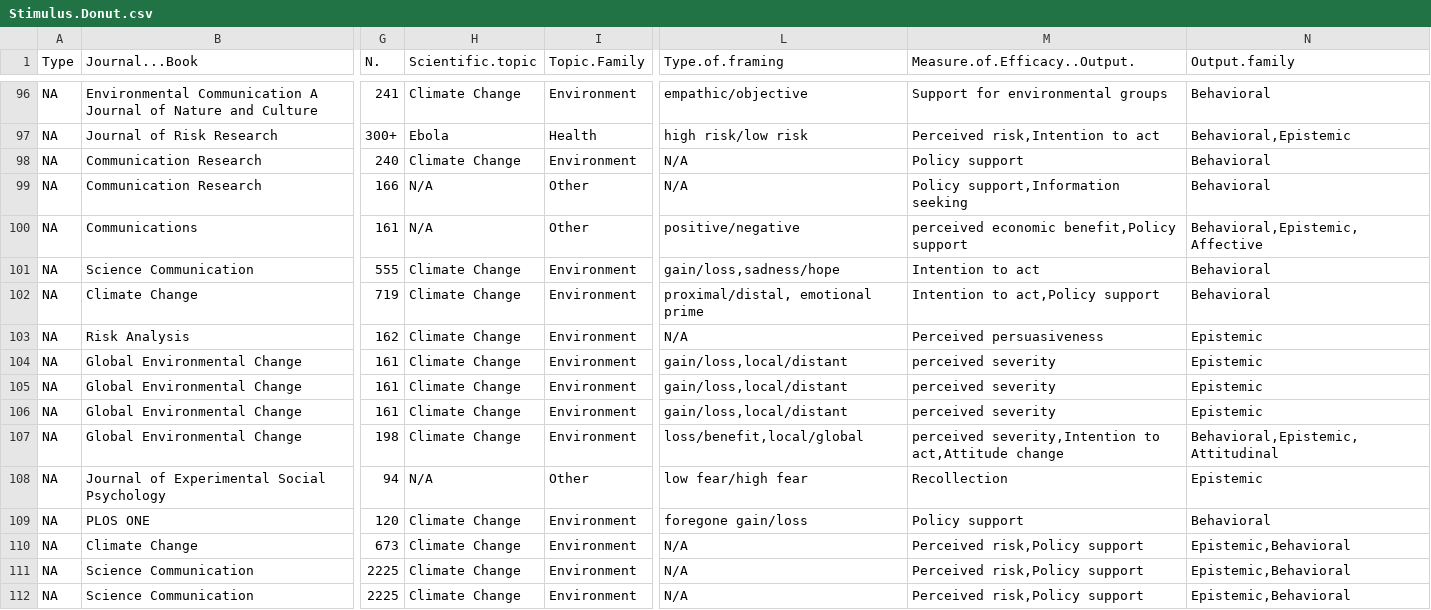
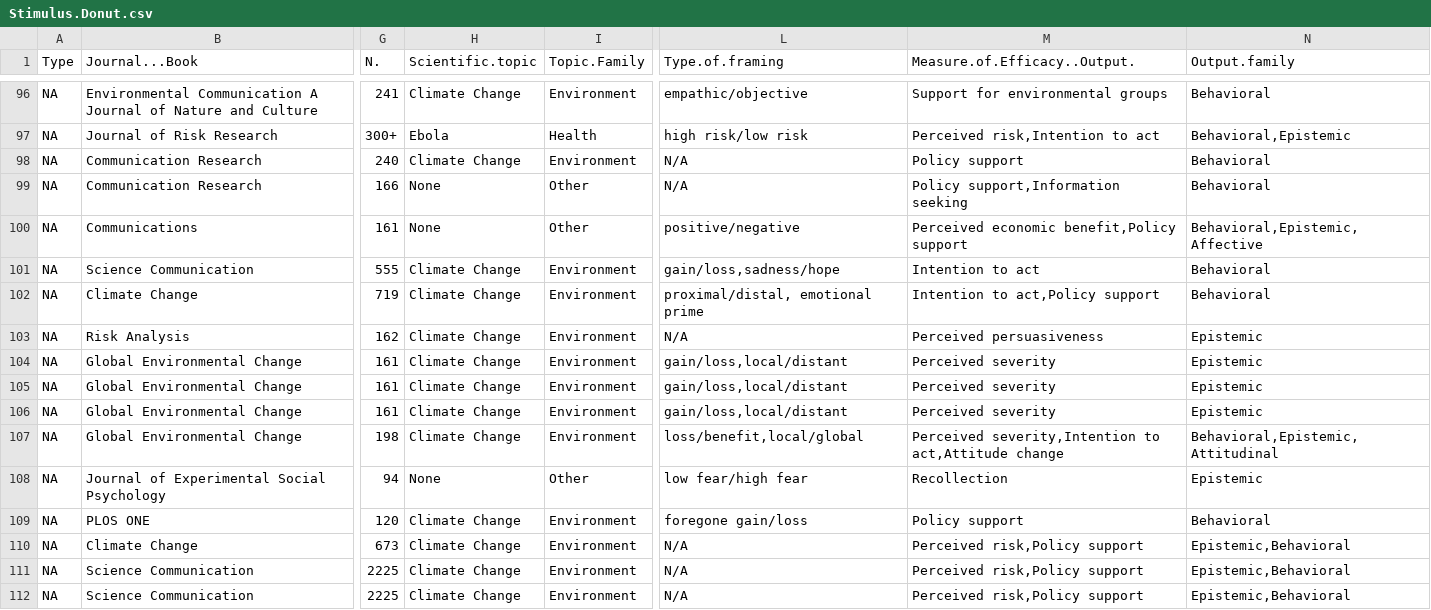
Before and after one commit to MarkWCarstensen/SciCom, a CSV file: Stimulus.Donut.csv, drawn as a sheet; only a part is shown, gaps mark what is left out; the diff covers the shown part only; the diff names each change by its address in the sheet, - before the commit and + after, or states it on an @@ line.

```diff
--- a/Stimulus.Donut.csv
+++ b/Stimulus.Donut.csv
-H99:H100 (Scientific.topic): N/A
+H99:H100 (Scientific.topic): None
-M100 (Measure.of.Efficacy..Output.): perceived economic benefit,Policy support
+M100 (Measure.of.Efficacy..Output.): Perceived economic benefit,Policy support
-M104:M106 (Measure.of.Efficacy..Output.): perceived severity
+M104:M106 (Measure.of.Efficacy..Output.): Perceived severity
-M107 (Measure.of.Efficacy..Output.): perceived severity,Intention to…
+M107 (Measure.of.Efficacy..Output.): Perceived severity,Intention to…
-H108 (Scientific.topic): N/A
+H108 (Scientific.topic): None
```
Also changed, not shown: 18 edited cells elsewhere in this file, Output.Donut.csv, Science.Topic.Donut.csv.
